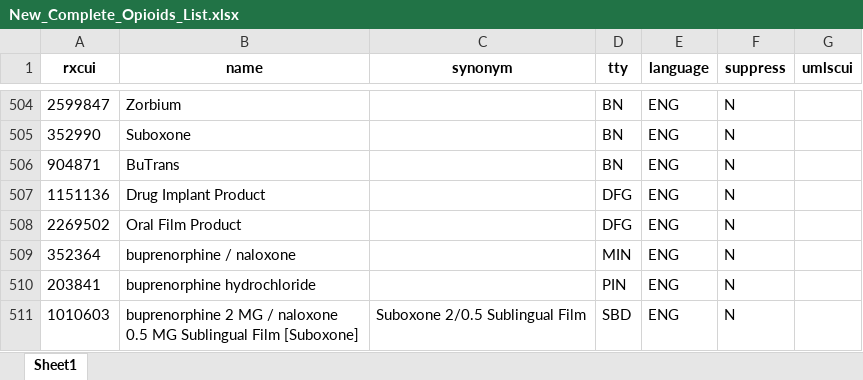
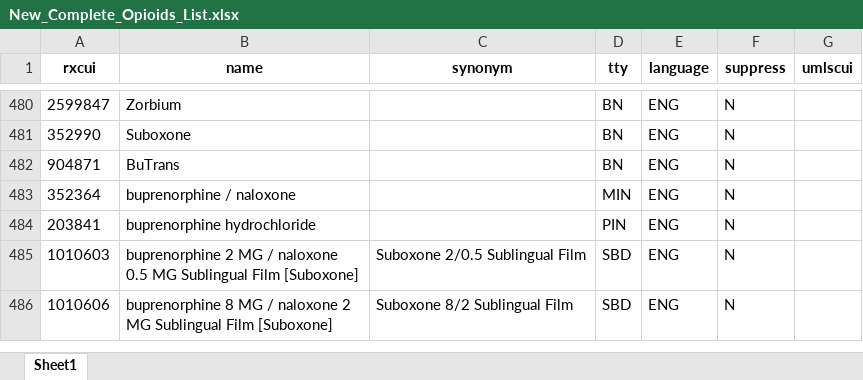
Before and after one commit to danielhmendoza01/Automatic_Code_Sets, an Excel workbook: New_Complete_Opioids_List.xlsx, sheet Sheet1, drawn as a sheet; only a part is shown, gaps mark what is left out; the shorter side is filled out with more unchanged rows; values as stored, in another font and other column widths than the file's, no borders; the diff covers the shown part only; the diff names each change by its address in the sheet, - before the commit and + after, or states it on an @@ line.

```diff
--- a/New_Complete_Opioids_List.xlsx (sheet Sheet1)
+++ b/New_Complete_Opioids_List.xlsx (sheet Sheet1)
-row 507: 1151136 | Drug Implant Product |  | DFG | ENG | N
-row 508: 2269502 | Oral Film Product |  | DFG | ENG | N
```
Also changed, not shown: 24 removed rows elsewhere in this sheet, Active_but_Not_found.xlsx, Opioids_Comparison.xlsx, 5 other files.
